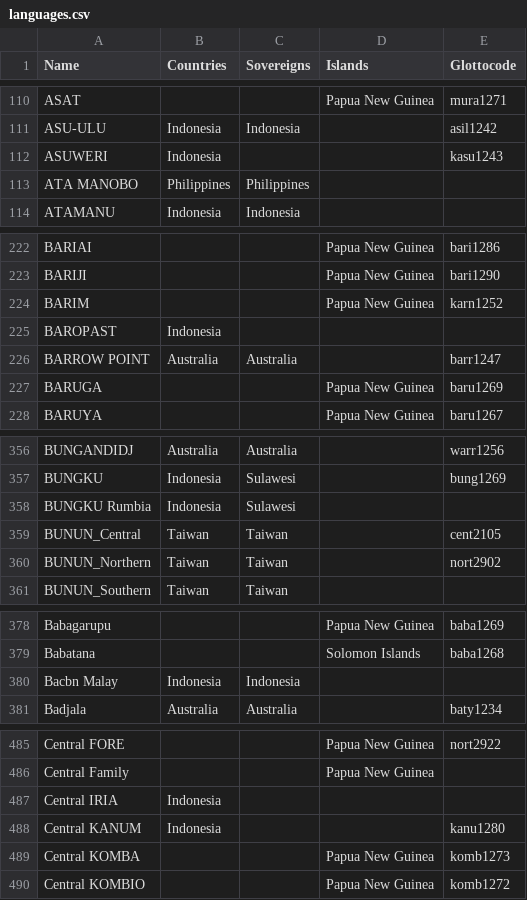
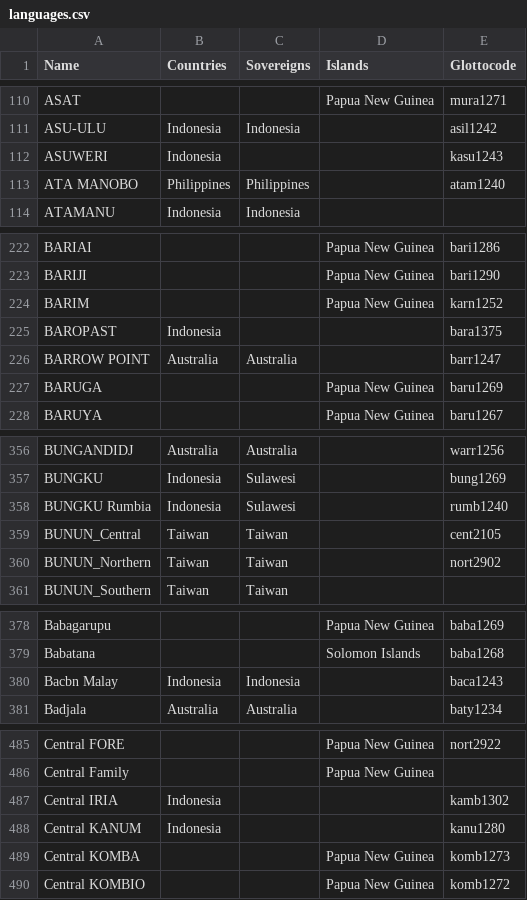
Before and after one commit to cldf-datasets/languageatlasofthepacificarea, a CSV file: etc/languages.csv, drawn as a sheet; only a part is shown, gaps mark what is left out; the diff covers the shown part only.

Commit message:
more glottocodes

```diff
--- a/etc/languages.csv
+++ b/etc/languages.csv
@@ -112,3 +112,3 @@ ASU-ULU,Indonesia,Indonesia,,asil1242
 ASUWERI,Indonesia,,,kasu1243
-ATA MANOBO,Philippines,Philippines,,
+ATA MANOBO,Philippines,Philippines,,atam1240
 ATAMANU,Indonesia,Indonesia,,
@@ -224,3 +224,3 @@ BARIJI,,,Papua New Guinea,bari1290
 BARIM,,,Papua New Guinea,karn1252
-BAROPAST,Indonesia,,,
+BAROPAST,Indonesia,,,bara1375
 BARROW POINT,Australia,Australia,,barr1247
@@ -357,3 +357,3 @@ BUNGANDIDJ,Australia,Australia,,warr1256
 BUNGKU,Indonesia,Sulawesi,,bung1269
-BUNGKU Rumbia,Indonesia,Sulawesi,,
+BUNGKU Rumbia,Indonesia,Sulawesi,,rumb1240
 BUNUN_Central,Taiwan,Taiwan,,cent2105
@@ -379,3 +379,3 @@ Babagarupu,,,Papua New Guinea,baba1269
 Babatana,,,Solomon Islands,baba1268
-Bacbn Malay,Indonesia,Indonesia,,
+Bacbn Malay,Indonesia,Indonesia,,baca1243
 Badjala,Australia,Australia,,baty1234
@@ -486,3 +486,3 @@ Central FORE,,,Papua New Guinea,nort2922
 Central Family,,,Papua New Guinea,
-Central IRIA,Indonesia,,,
+Central IRIA,Indonesia,,,kamb1302
 Central KANUM,Indonesia,,,kanu1280
```
Also changed, not shown: 46 edited cells elsewhere in this file.
